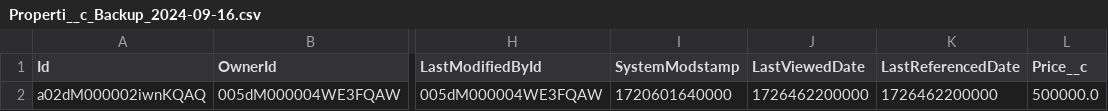
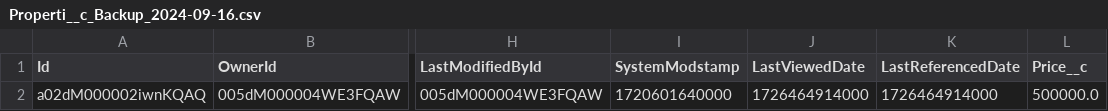
Before and after one commit to rahulfatnani/salesforce, a CSV file: Properti__c_Backup_2024-09-16.csv, drawn as a sheet; only a part is shown, gaps mark what is left out; the diff names each change by its address in the sheet, - before the commit and + after, or states it on an @@ line.

Commit message:
Upload Properti__c_Backup_2024-09-16.csv

```diff
--- a/Properti__c_Backup_2024-09-16.csv
+++ b/Properti__c_Backup_2024-09-16.csv
-J2 (LastViewedDate): 1726462200000
+J2 (LastViewedDate): 1726464914000
-K2 (LastReferencedDate): 1726462200000
+K2 (LastReferencedDate): 1726464914000
```
